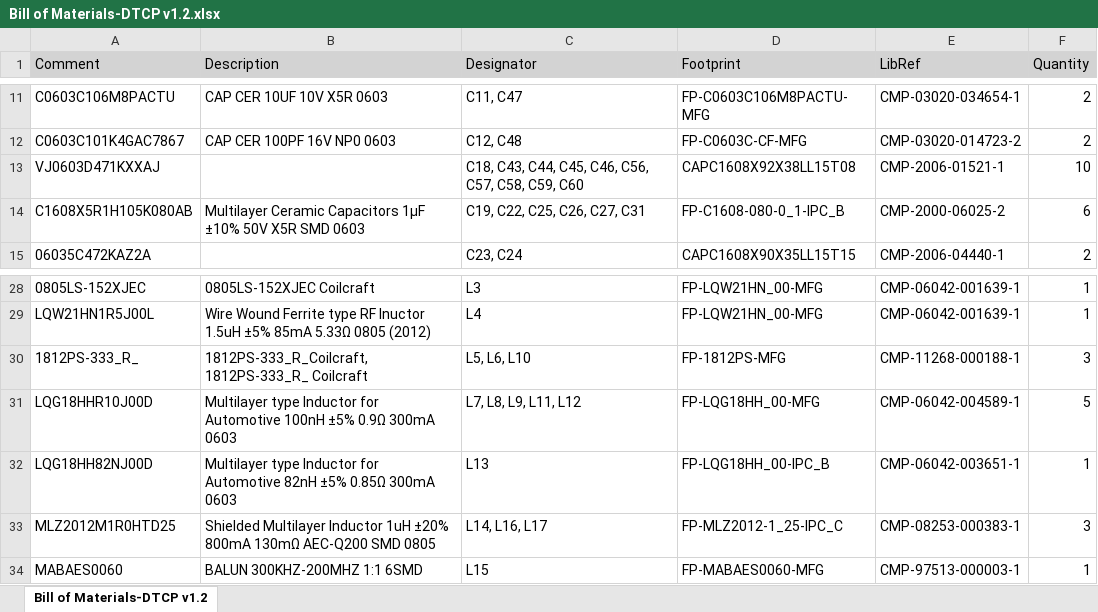
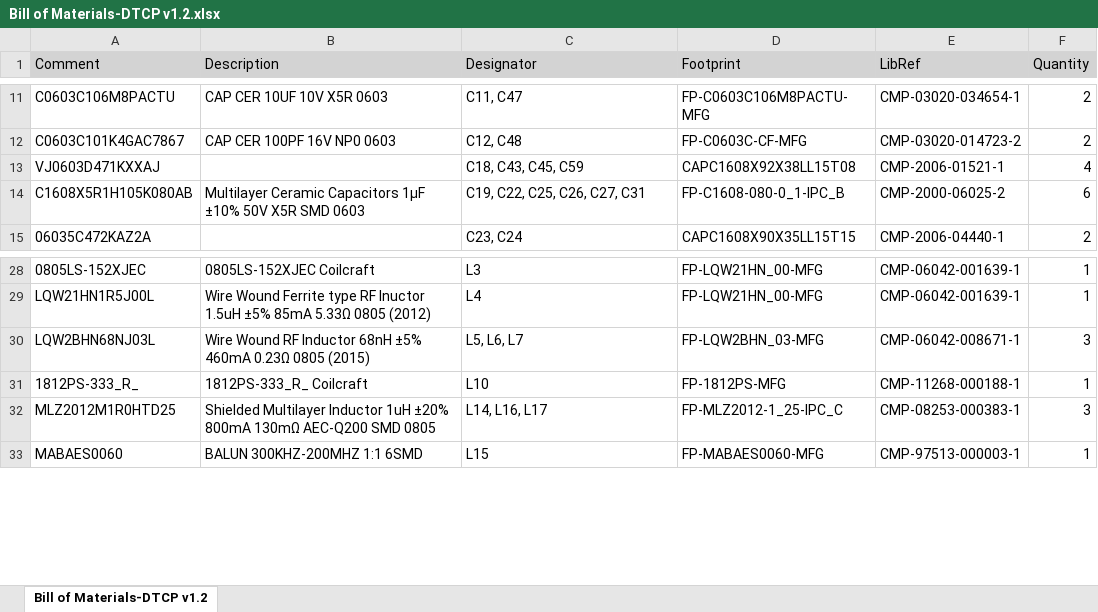
Before and after one commit to jdados/dtcp, an Excel workbook: Altium/DTCP v1.2/Project Outputs for DTCP v1.2/Assembly/BOM/Bill of Materials-DTCP v1.2.xlsx, sheet Bill of Materials-DTCP v1.2, drawn as a sheet; only a part is shown, gaps mark what is left out; values as stored, in another font and other column widths than the file's, no borders; removed rows and columns are numbered as before the commit, all else as after; the diff names each change by its address in the sheet, - before the commit and + after, or states it on an @@ line.

```diff
--- a/Altium/DTCP v1.2/Project Outputs for DTCP v1.2/Assembly/BOM/Bill of Materials-DTCP v1.2.xlsx (sheet Bill of Materials-DTCP v1.2)
+++ b/Altium/DTCP v1.2/Project Outputs for DTCP v1.2/Assembly/BOM/Bill of Materials-DTCP v1.2.xlsx (sheet Bill of Materials-DTCP v1.2)
-C13 (Designator): C18, C43, C44, C45, C46, C56, C57, C58, C59, C60
+C13 (Designator): C18, C43, C45, C59
-F13 (Quantity): 10
+F13 (Quantity): 4
+row 30: LQW2BHN68NJ03L | Wire Wound RF Inductor 68nH ±5% 460mA 0.23Ω 0805 (2015) | L5, L6, L7 | FP-LQW2BHN_03-MFG | CMP-06042-008671-1 | 3
-B31 (Description): 1812PS-333_R_Coilcraft, 1812PS-333_R_ Coilcraft
+B31 (Description): 1812PS-333_R_ Coilcraft
-C31 (Designator): L5, L6, L10
+C31 (Designator): L10
-F31 (Quantity): 3
+F31 (Quantity): 1
-row 31: LQG18HHR10J00D | Multilayer type Inductor for Automotive 100nH ±5% 0.9Ω 300mA 0603 | L7, L8, L9, L11, L12 | FP-LQG18HH_00-MFG | CMP-06042-004589-1 | 5
-row 32: LQG18HH82NJ00D | Multilayer type Inductor for Automotive 82nH ±5% 0.85Ω 300mA 0603 | L13 | FP-LQG18HH_00-IPC_B | CMP-06042-003651-1 | 1
```
Also changed, not shown: 43 other files.
